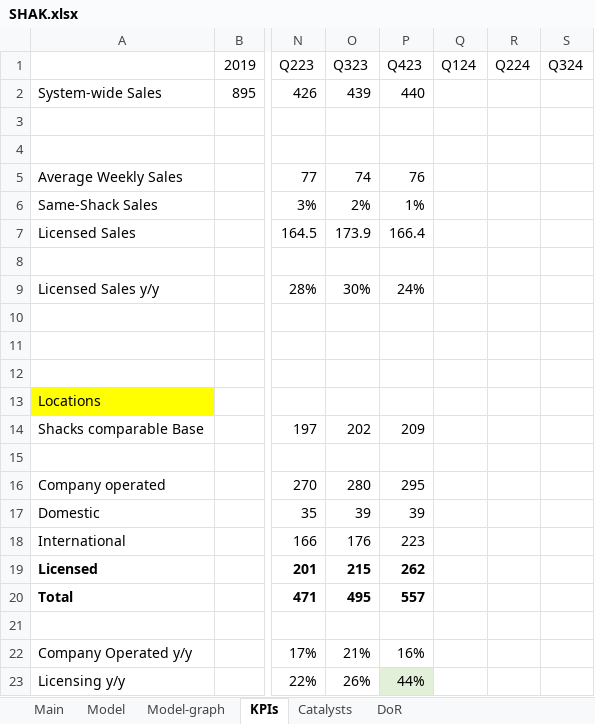
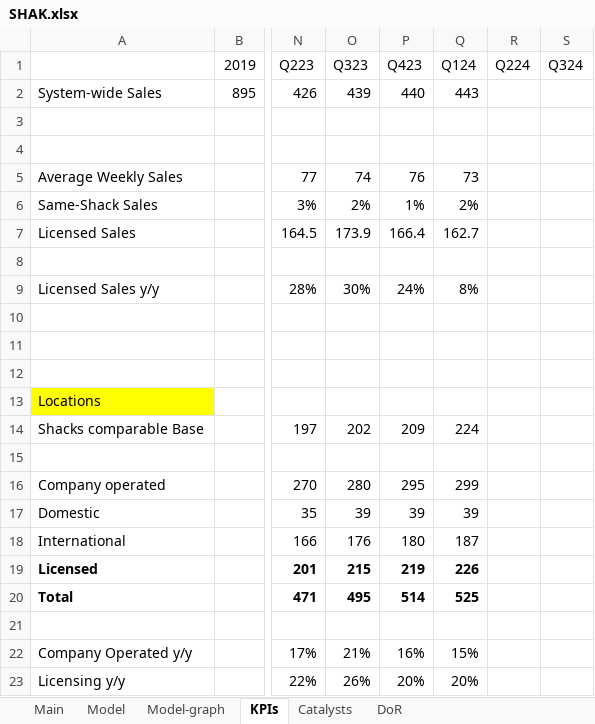
Before and after one commit to simonburghardt1/models, an Excel workbook: Retail Wholesale - Restaurants/SHAK.xlsx, sheet KPIs, drawn as a sheet; only a part is shown, gaps mark what is left out; values as stored, in another font and other column widths than the file's, no borders; the diff names each change by its address in the sheet, - before the commit and + after, or states it on an @@ line.

```diff
--- a/Retail Wholesale - Restaurants/SHAK.xlsx (sheet KPIs)
+++ b/Retail Wholesale - Restaurants/SHAK.xlsx (sheet KPIs)
-Q2 (Q124): (empty)
+Q2 (Q124): 443
-Q5 (Q124): (empty)
+Q5 (Q124): 73
-Q6 (Q124): (empty)
+Q6 (Q124): 2%
-Q7 (Q124): (empty)
+Q7 (Q124): 162.7
-Q9 (Q124): (empty)
+Q9 (Q124): 8%
-Q14 (Q124): (empty)
+Q14 (Q124): 224
-Q16 (Q124): (empty)
+Q16 (Q124): 299
-Q17 (Q124): (empty)
+Q17 (Q124): 39
-P18 (Q423): 223
+P18 (Q423): 180
-Q18 (Q124): (empty)
+Q18 (Q124): 187
-P19 (Q423): 262
+P19 (Q423): 219
-Q19 (Q124): (empty)
+Q19 (Q124): 226
-P20 (Q423): 557
+P20 (Q423): 514
-Q20 (Q124): (empty)
+Q20 (Q124): 525
-Q22 (Q124): (empty)
+Q22 (Q124): 15%
-P23 (Q423): 44%
+P23 (Q423): 20%
-P23 fill: #E2F0D9
+P23 fill: none
-Q23 (Q124): (empty)
+Q23 (Q124): 20%
```
Also changed, not shown: sheet Model, formulas that keep their value, charts or pictures, x_template.xlsx.
